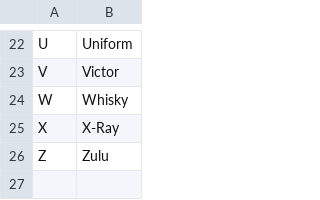
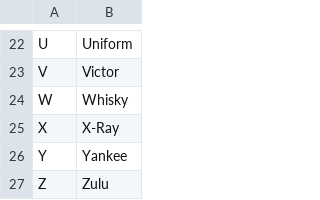
Before and after one commit to sajjadGG/book-python, a CSV file: data-types/data/aviation-alphabet.csv, drawn as a sheet; only a part is shown, gaps mark what is left out.

Commit message:
Foundations: Data Types #time 180m

```diff
--- a/data-types/data/aviation-alphabet.csv
+++ b/data-types/data/aviation-alphabet.csv
@@ -25,2 +25,3 @@
 "X", "X-Ray"
+"Y", "Yankee"
 "Z", "Zulu"
```
Also changed, not shown: 12 other files.
